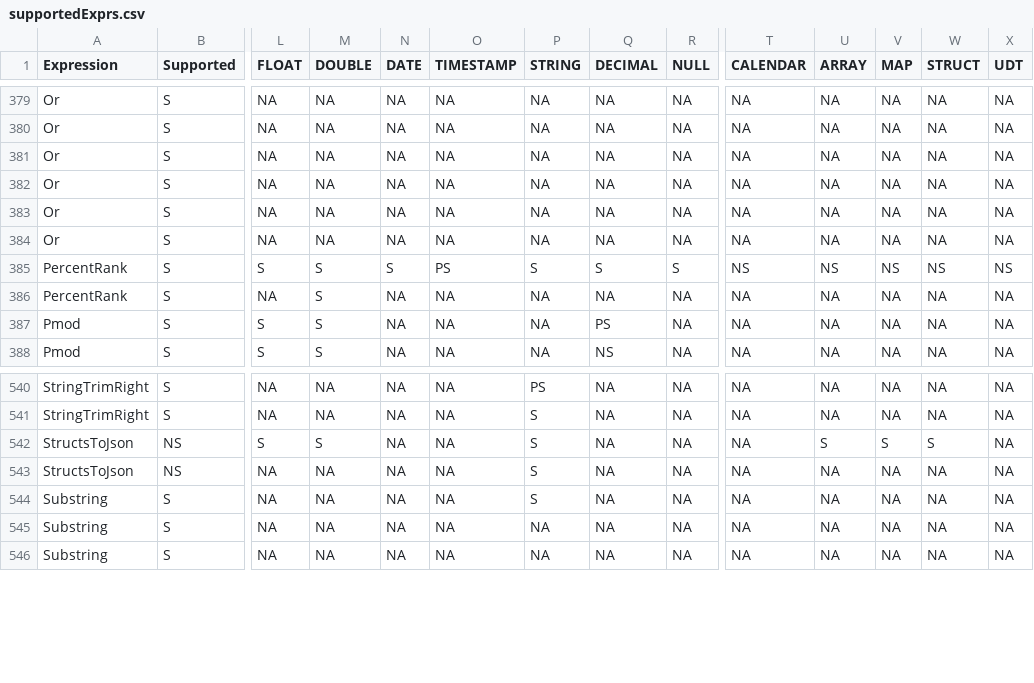
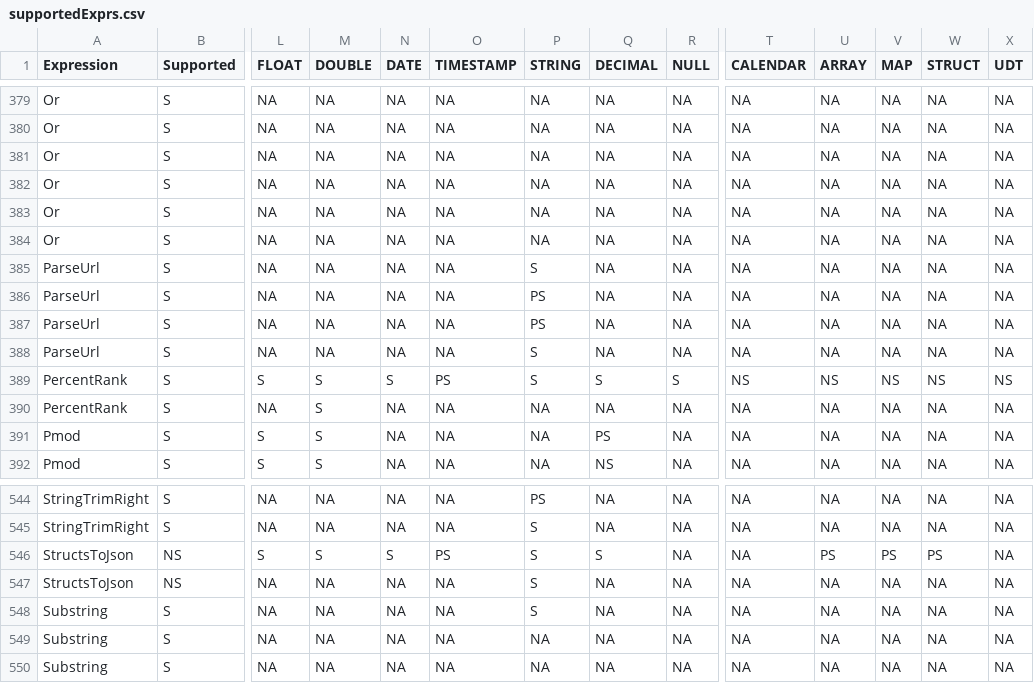
Before and after one commit to NVIDIA/spark-rapids-tools, a CSV file: core/src/main/resources/supportedExprs.csv, drawn as a sheet; only a part is shown, gaps mark what is left out; addresses are those after the commit; rows hold the shown columns only; the diff names each change by its address in the sheet, - before the commit and + after, or states it on an @@ line.

Commit message:
Add support to parse_url host and protocol (#708)
Signed-off-by: Ahmed Hussein (amahussein) <a@ahussein.me>

Fixes #706

- Add support to parse_url
- If the parameter of parse_url is "Query", the project exec will be
  marked as not supported. The summary shows `parse_url_query` in the
unsupported expressions
- Added unit-test

---------

Signed-off-by: Ahmed Hussein (amahussein) <a@ahussein.me>

```diff
--- a/core/src/main/resources/supportedExprs.csv
+++ b/core/src/main/resources/supportedExprs.csv
+row 385: ParseUrl | S | NA | NA | NA | NA | S | NA | NA | NA | NA | NA | NA | NA
+row 386: ParseUrl | S | NA | NA | NA | NA | PS | NA | NA | NA | NA | NA | NA | NA
+row 387: ParseUrl | S | NA | NA | NA | NA | PS | NA | NA | NA | NA | NA | NA | NA
+row 388: ParseUrl | S | NA | NA | NA | NA | S | NA | NA | NA | NA | NA | NA | NA
-N546 (DATE): NA
+N546 (DATE): S
-O546 (TIMESTAMP): NA
+O546 (TIMESTAMP): PS
-Q546 (DECIMAL): NA
+Q546 (DECIMAL): S
-U546 (ARRAY): S
+U546 (ARRAY): PS
-V546 (MAP): S
+V546 (MAP): PS
-W546 (STRUCT): S
+W546 (STRUCT): PS
```
Also changed, not shown: core/src/main/resources/operatorsScore-databricks-aws.csv, core/src/main/resources/operatorsScore-dataproc-gke-l4.csv, 8 other files.
